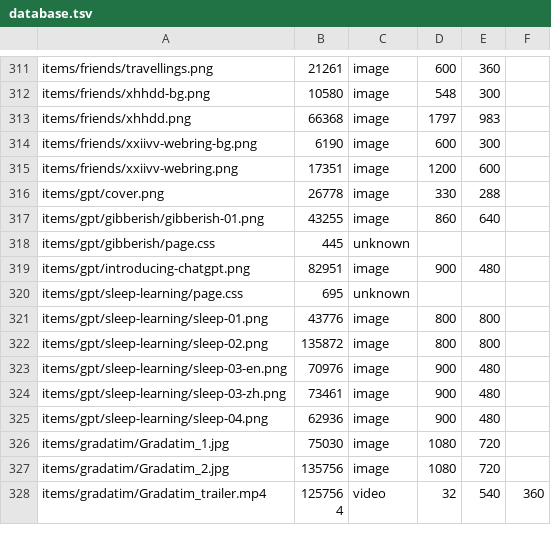
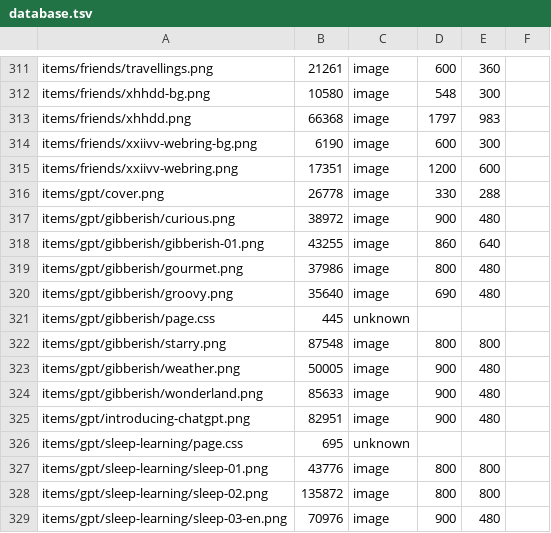
Before and after one commit to ayuusweetfish/caisse, a TSV file: misc/stat/database.tsv, drawn as a sheet; only a part is shown, gaps mark what is left out; the shorter side is filled out with more unchanged rows.

Commit message:
+gpt/gibberish

```diff
--- a/misc/stat/database.tsv
+++ b/misc/stat/database.tsv
@@ -316,4 +316,10 @@ items/friends/xxiivv-webring.png	17351	image	1200	600
 items/gpt/cover.png	26778	image	330	288
+items/gpt/gibberish/curious.png	38972	image	900	480
 items/gpt/gibberish/gibberish-01.png	43255	image	860	640
+items/gpt/gibberish/gourmet.png	37986	image	800	480
+items/gpt/gibberish/groovy.png	35640	image	690	480
 items/gpt/gibberish/page.css	445	unknown
+items/gpt/gibberish/starry.png	87548	image	800	800
+items/gpt/gibberish/weather.png	50005	image	900	480
+items/gpt/gibberish/wonderland.png	85633	image	900	480
 items/gpt/introducing-chatgpt.png	82951	image	900	480
```
Also changed, not shown: 7 other files.
